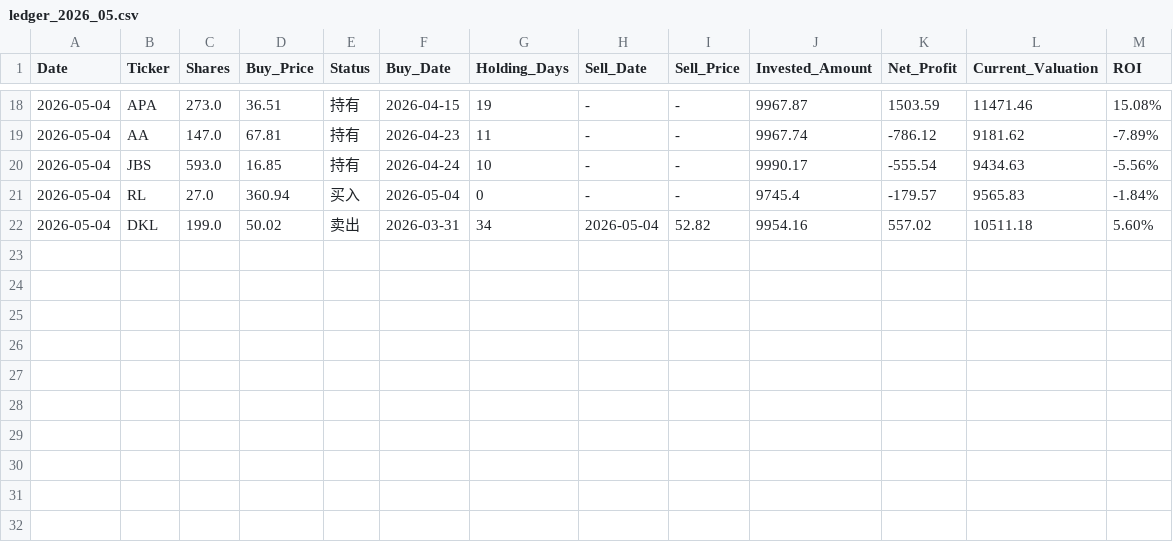
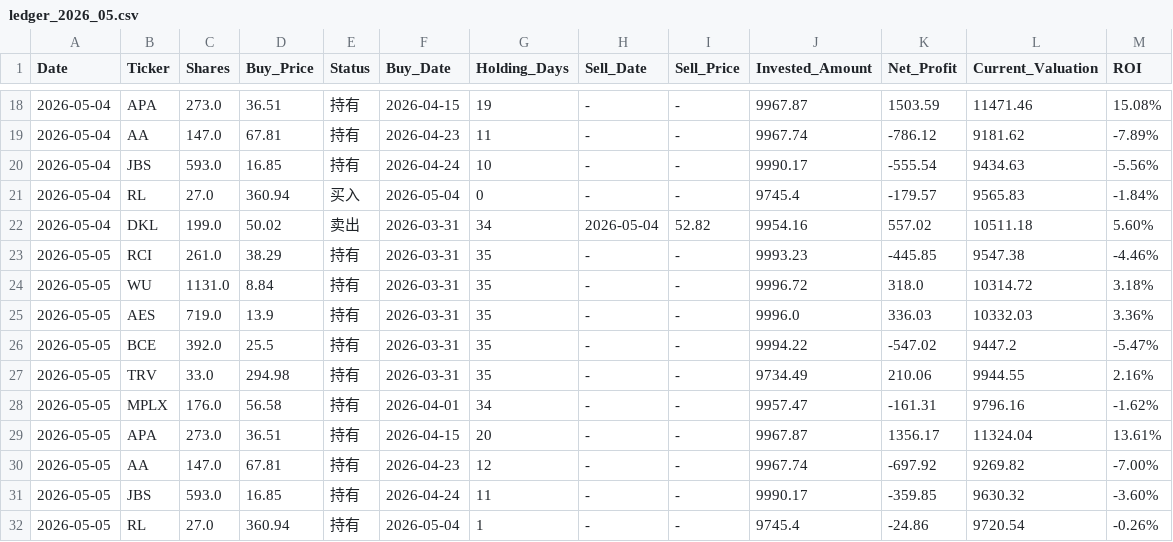
Before and after one commit to RayD-123/micro-quant-simulator, a CSV file: history_database/ledger_2026_05.csv, drawn as a sheet; only a part is shown, gaps mark what is left out; the diff names each change by its address in the sheet, - before the commit and + after, or states it on an @@ line.

```diff
--- a/history_database/ledger_2026_05.csv
+++ b/history_database/ledger_2026_05.csv
+row 23: 2026-05-05 | RCI | 261.0 | 38.29 | 持有 | 2026-03-31 | 35 | - | - | 9993.23 | -445.85 | 9547.38 | -4.46%
+row 24: 2026-05-05 | WU | 1131.0 | 8.84 | 持有 | 2026-03-31 | 35 | - | - | 9996.72 | 318.0 | 10314.72 | 3.18%
+row 25: 2026-05-05 | AES | 719.0 | 13.9 | 持有 | 2026-03-31 | 35 | - | - | 9996.0 | 336.03 | 10332.03 | 3.36%
+row 26: 2026-05-05 | BCE | 392.0 | 25.5 | 持有 | 2026-03-31 | 35 | - | - | 9994.22 | -547.02 | 9447.2 | -5.47%
+row 27: 2026-05-05 | TRV | 33.0 | 294.98 | 持有 | 2026-03-31 | 35 | - | - | 9734.49 | 210.06 | 9944.55 | 2.16%
+row 28: 2026-05-05 | MPLX | 176.0 | 56.58 | 持有 | 2026-04-01 | 34 | - | - | 9957.47 | -161.31 | 9796.16 | -1.62%
+row 29: 2026-05-05 | APA | 273.0 | 36.51 | 持有 | 2026-04-15 | 20 | - | - | 9967.87 | 1356.17 | 11324.04 | 13.61%
+row 30: 2026-05-05 | AA | 147.0 | 67.81 | 持有 | 2026-04-23 | 12 | - | - | 9967.74 | -697.92 | 9269.82 | -7.00%
+row 31: 2026-05-05 | JBS | 593.0 | 16.85 | 持有 | 2026-04-24 | 11 | - | - | 9990.17 | -359.85 | 9630.32 | -3.60%
+row 32: 2026-05-05 | RL | 27.0 | 360.94 | 持有 | 2026-05-04 | 1 | - | - | 9745.4 | -24.86 | 9720.54 | -0.26%
```
Also changed, not shown: daily_equity.csv, 3 other files.
